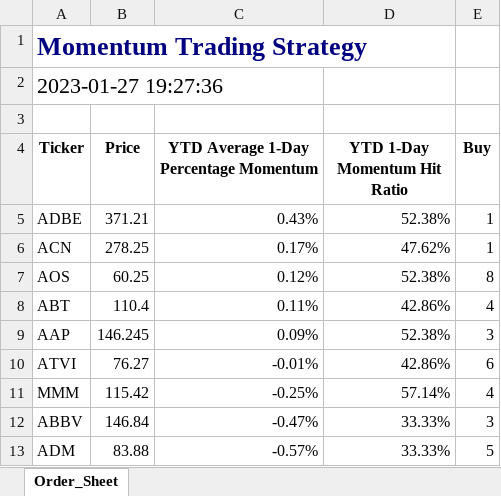
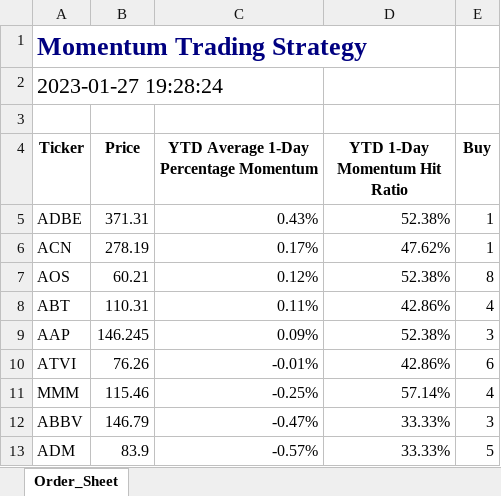
Before and after one commit to kelvinbrinham/Quantitative_Momentum_Investment_Strategy_Tool, an Excel workbook: Momentum_strategy.xlsx, sheet Order_Sheet, drawn as a sheet; values as stored, in another font and other column widths than the file's, no borders; the diff names each change by its address in the sheet, - before the commit and + after, or states it on an @@ line.

```diff
--- a/Momentum_strategy.xlsx (sheet Order_Sheet)
+++ b/Momentum_strategy.xlsx (sheet Order_Sheet)
-A2 (Ticker): 2023-01-27 19:27:36
+A2 (Ticker): 2023-01-27 19:28:24
-B5 (Price): 371.21
+B5 (Price): 371.31
-B6 (Price): 278.25
+B6 (Price): 278.19
-B7 (Price): 60.25
+B7 (Price): 60.21
-B8 (Price): 110.4
+B8 (Price): 110.31
-B10 (Price): 76.27
+B10 (Price): 76.26
-B11 (Price): 115.42
+B11 (Price): 115.46
-B12 (Price): 146.84
+B12 (Price): 146.79
-B13 (Price): 83.88
+B13 (Price): 83.9
```
Also changed, not shown: 3 other files.
